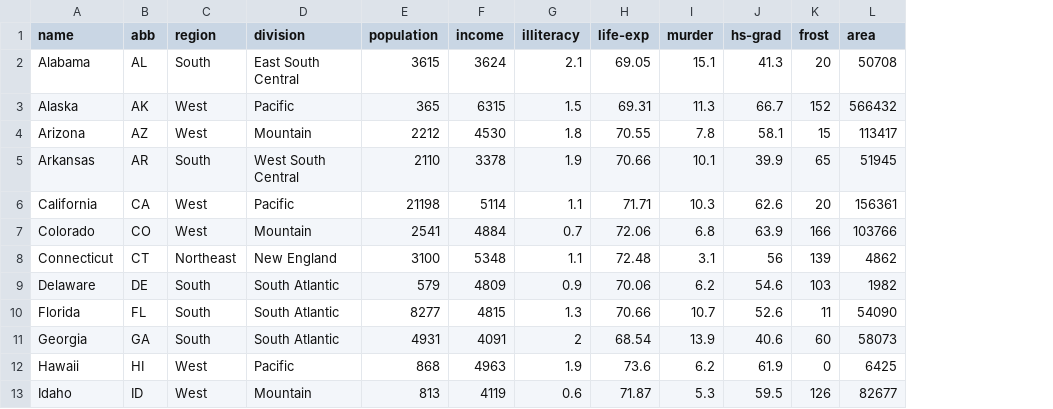
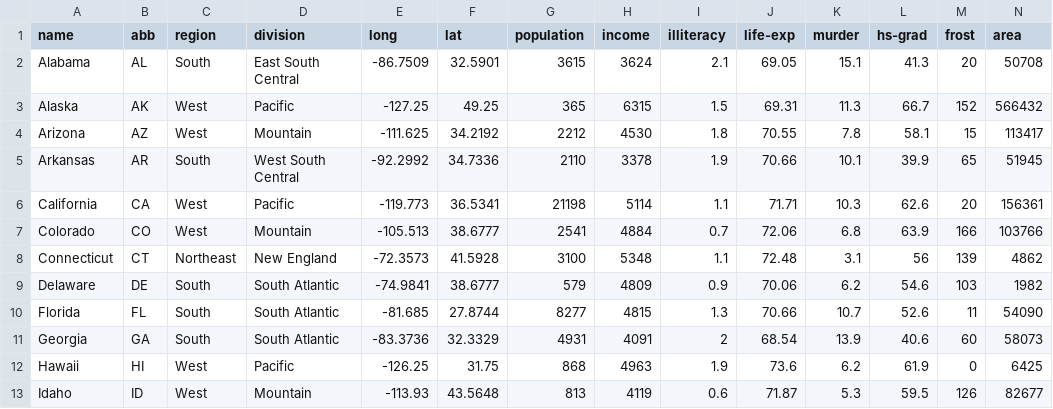
Before and after one commit to generateme/cljplot2, a CSV file: docs/notebooks/data/states.csv, drawn as a sheet; only a part is shown; the diff names each change by its address in the sheet, - before the commit and + after, or states it on an @@ line.

Commit message:
lattice - notebook - part 2

```diff
--- a/docs/notebooks/data/states.csv
+++ b/docs/notebooks/data/states.csv
+column E (long), rows 2-13: -86.7509 | -127.25 | -111.625 | -92.2992 | -119.773 | -105.513 | -72.3573 | -74.9841 | -81.685 | -83.3736 | -126.25 | -113.93
+column F (lat), rows 2-13: 32.5901 | 49.25 | 34.2192 | 34.7336 | 36.5341 | 38.6777 | 41.5928 | 38.6777 | 27.8744 | 32.3329 | 31.75 | 43.5648
```
Also changed, not shown: notebooks/data/states.csv, 9 other files.
